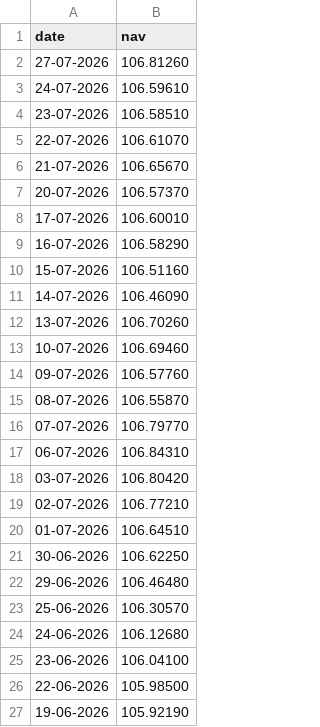
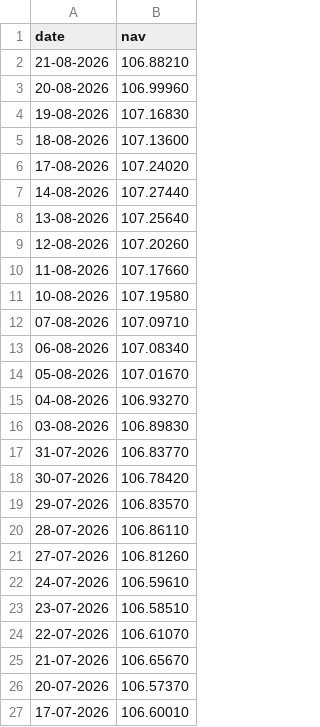
Before and after one commit to SPYDER-GIT/mutual-fund-analytics, a CSV file: data/raw/SBI_Bluechip.csv, drawn as a sheet; only a part is shown; the shorter side is filled out with more unchanged rows; the diff names each change by its address in the sheet, - before the commit and + after, or states it on an @@ line.

```diff
--- a/data/raw/SBI_Bluechip.csv
+++ b/data/raw/SBI_Bluechip.csv
+row 2: 21-08-2026 | 106.88210
+row 3: 20-08-2026 | 106.99960
+row 4: 19-08-2026 | 107.16830
+row 5: 18-08-2026 | 107.13600
+row 6: 17-08-2026 | 107.24020
+row 7: 14-08-2026 | 107.27440
+row 8: 13-08-2026 | 107.25640
+row 9: 12-08-2026 | 107.20260
+row 10: 11-08-2026 | 107.17660
+row 11: 10-08-2026 | 107.19580
+row 12: 07-08-2026 | 107.09710
+row 13: 06-08-2026 | 107.08340
+row 14: 05-08-2026 | 107.01670
+row 15: 04-08-2026 | 106.93270
+row 16: 03-08-2026 | 106.89830
+row 17: 31-07-2026 | 106.83770
+row 18: 30-07-2026 | 106.78420
+row 19: 29-07-2026 | 106.83570
+row 20: 28-07-2026 | 106.86110
```
Also changed, not shown: data/raw/Axis_Bluechip.csv, data/raw/ICICI_Bluechip.csv, 33 other files.
